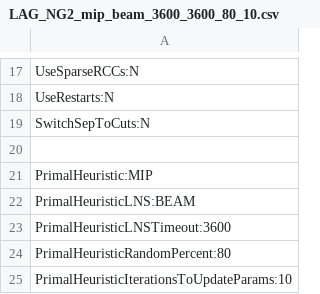
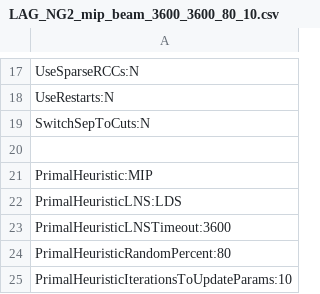
Before and after one commit to amkarahalios/dd_vrptw, a CSV file: param_files/primal_param_files/LAG_NG2_mip_beam_3600_3600_80_10.csv, drawn as a sheet; only a part is shown, gaps mark what is left out.

Commit message:
add new starting heuristic, with strategies from the literature

```diff
--- a/param_files/primal_param_files/LAG_NG2_mip_beam_3600_3600_80_10.csv
+++ b/param_files/primal_param_files/LAG_NG2_mip_beam_3600_3600_80_10.csv
@@ -21,3 +21,3 @@ SwitchSepToCuts:N
 PrimalHeuristic:MIP
-PrimalHeuristicLNS:BEAM
+PrimalHeuristicLNS:LDS
 PrimalHeuristicLNSTimeout:3600
```
Also changed, not shown: 10 other files.
